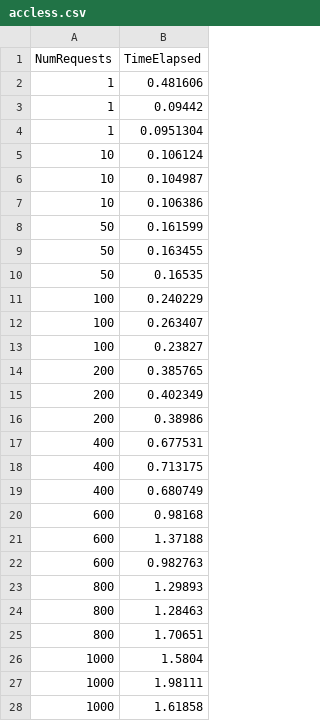
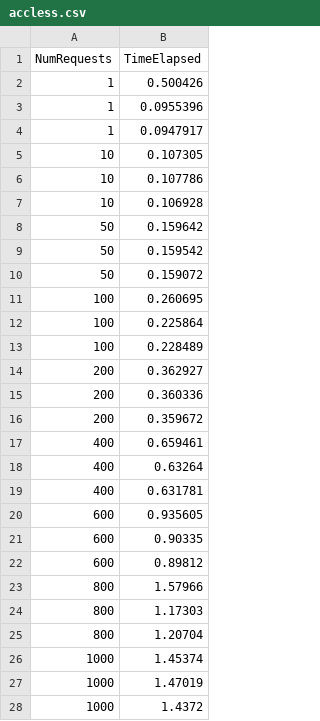
Before and after one commit to faasm/tless, a CSV file: eval/escrow-xput/data/accless.csv, drawn as a sheet.

```diff
--- a/eval/escrow-xput/data/accless.csv
+++ b/eval/escrow-xput/data/accless.csv
@@ -1,28 +1,28 @@
 NumRequests,TimeElapsed
-1,0.481606
-1,0.09442
-1,0.0951304
-10,0.106124
-10,0.104987
-10,0.106386
-50,0.161599
-50,0.163455
-50,0.16535
-100,0.240229
-100,0.263407
-100,0.23827
-200,0.385765
-200,0.402349
-200,0.38986
-400,0.677531
-400,0.713175
-400,0.680749
-600,0.98168
-600,1.37188
-600,0.982763
-800,1.29893
-800,1.28463
-800,1.70651
-1000,1.5804
-1000,1.98111
-1000,1.61858
+1,0.500426
+1,0.0955396
+1,0.0947917
+10,0.107305
+10,0.107786
+10,0.106928
+50,0.159642
+50,0.159542
+50,0.159072
+100,0.260695
+100,0.225864
+100,0.228489
+200,0.362927
+200,0.360336
+200,0.359672
+400,0.659461
+400,0.63264
+400,0.631781
+600,0.935605
+600,0.90335
+600,0.89812
+800,1.57966
+800,1.17303
+800,1.20704
+1000,1.45374
+1000,1.47019
+1000,1.4372
```
Also changed, not shown: 7 other files.
